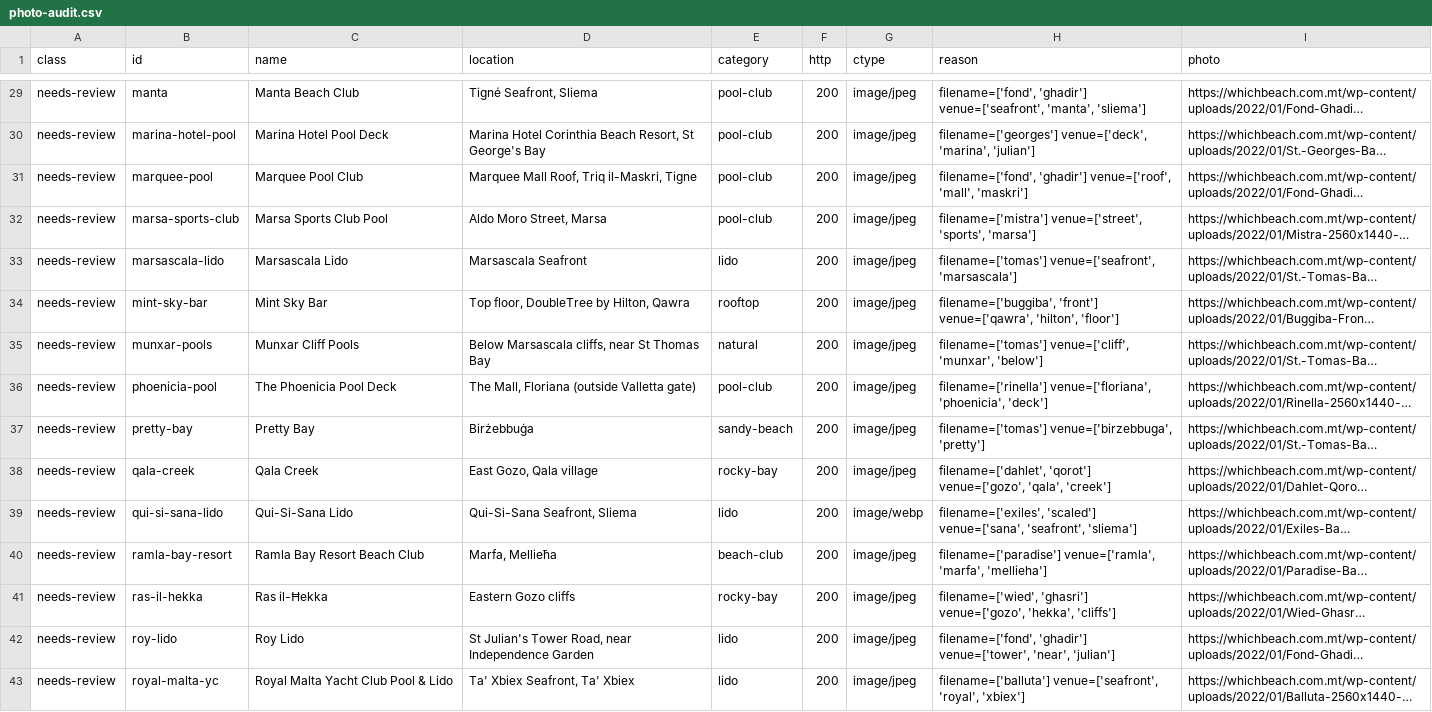
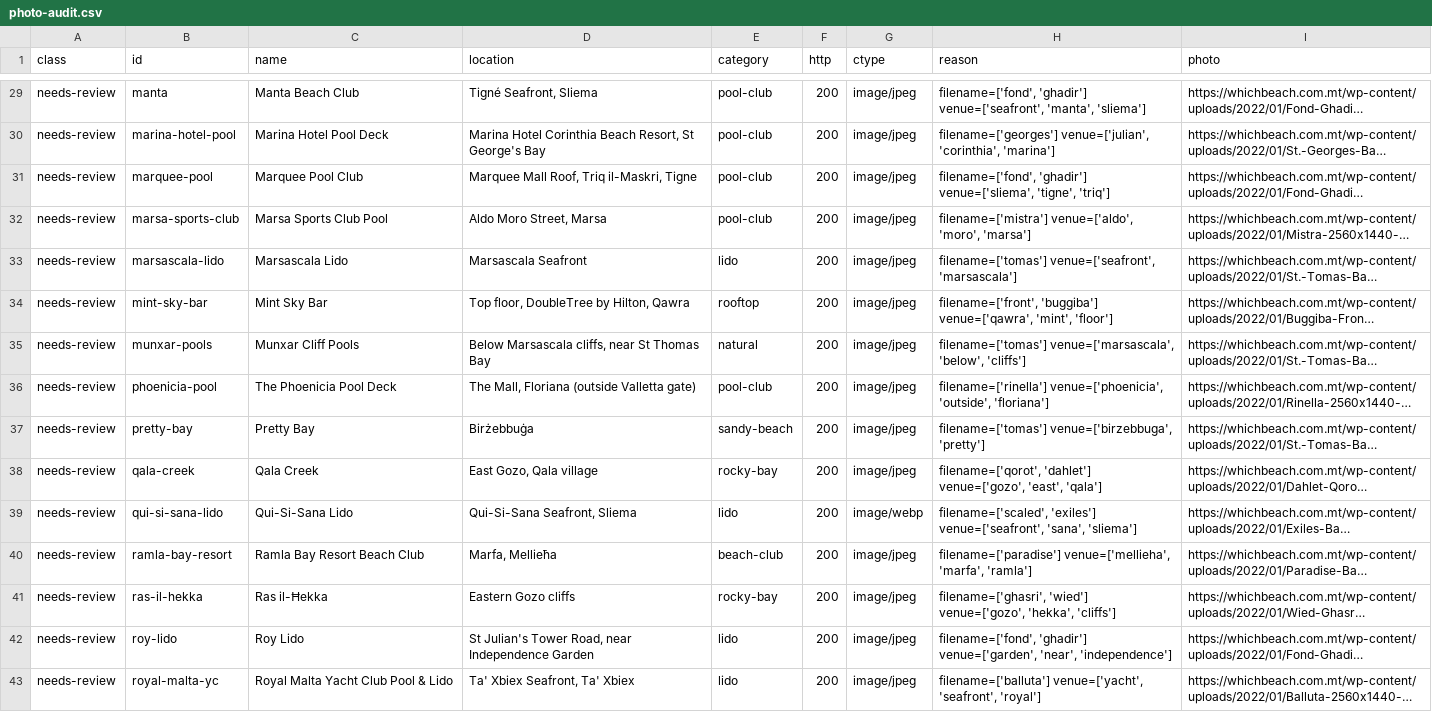
Before and after one commit to rurkmasso/sunspot-mt, a CSV file: data/photo-audit.csv, drawn as a sheet; only a part is shown, gaps mark what is left out; long unchanged cells end in …; the diff covers the shown part only; the diff names each change by its address in the sheet, - before the commit and + after, or states it on an @@ line.

```diff
--- a/data/photo-audit.csv
+++ b/data/photo-audit.csv
-H30 (reason): filename=['georges'] venue=['deck', 'marina', 'julian']
+H30 (reason): filename=['georges'] venue=['julian', 'corinthia', 'marina']
-H31 (reason): filename=['fond', 'ghadir'] venue=['roof', 'mall', 'maskri']
+H31 (reason): filename=['fond', 'ghadir'] venue=['sliema', 'tigne', 'triq']
-H32 (reason): filename=['mistra'] venue=['street', 'sports', 'marsa']
+H32 (reason): filename=['mistra'] venue=['aldo', 'moro', 'marsa']
-H34 (reason): filename=['buggiba', 'front'] venue=['qawra', 'hilton', 'floor']
+H34 (reason): filename=['front', 'buggiba'] venue=['qawra', 'mint', 'floor']
-H35 (reason): filename=['tomas'] venue=['cliff', 'munxar', 'below']
+H35 (reason): filename=['tomas'] venue=['marsascala', 'below', 'cliffs']
-H36 (reason): filename=['rinella'] venue=['floriana', 'phoenicia', 'deck']
+H36 (reason): filename=['rinella'] venue=['phoenicia', 'outside', 'floriana']
-H38 (reason): filename=['dahlet', 'qorot'] venue=['gozo', 'qala', 'creek']
+H38 (reason): filename=['qorot', 'dahlet'] venue=['gozo', 'east', 'qala']
-H39 (reason): filename=['exiles', 'scaled'] venue=['sana', 'seafront', 'sliema']
+H39 (reason): filename=['scaled', 'exiles'] venue=['seafront', 'sana', 'sliema']
-H40 (reason): filename=['paradise'] venue=['ramla', 'marfa', 'mellieha']
+H40 (reason): filename=['paradise'] venue=['mellieha', 'marfa', 'ramla']
-H41 (reason): filename=['wied', 'ghasri'] venue=['gozo', 'hekka',…
+H41 (reason): filename=['ghasri', 'wied'] venue=['gozo', 'hekka',…
-H42 (reason): filename=['fond', 'ghadir'] venue=['tower', 'near', 'julian']
+H42 (reason): filename=['fond', 'ghadir'] venue=['garden', 'near', 'independence']
-H43 (reason): filename=['balluta'] venue=['seafront', 'royal', 'xbiex']
+H43 (reason): filename=['balluta'] venue=['yacht', 'seafront', 'royal']
```
Also changed, not shown: 48 edited cells elsewhere in this file, 16 other files.
